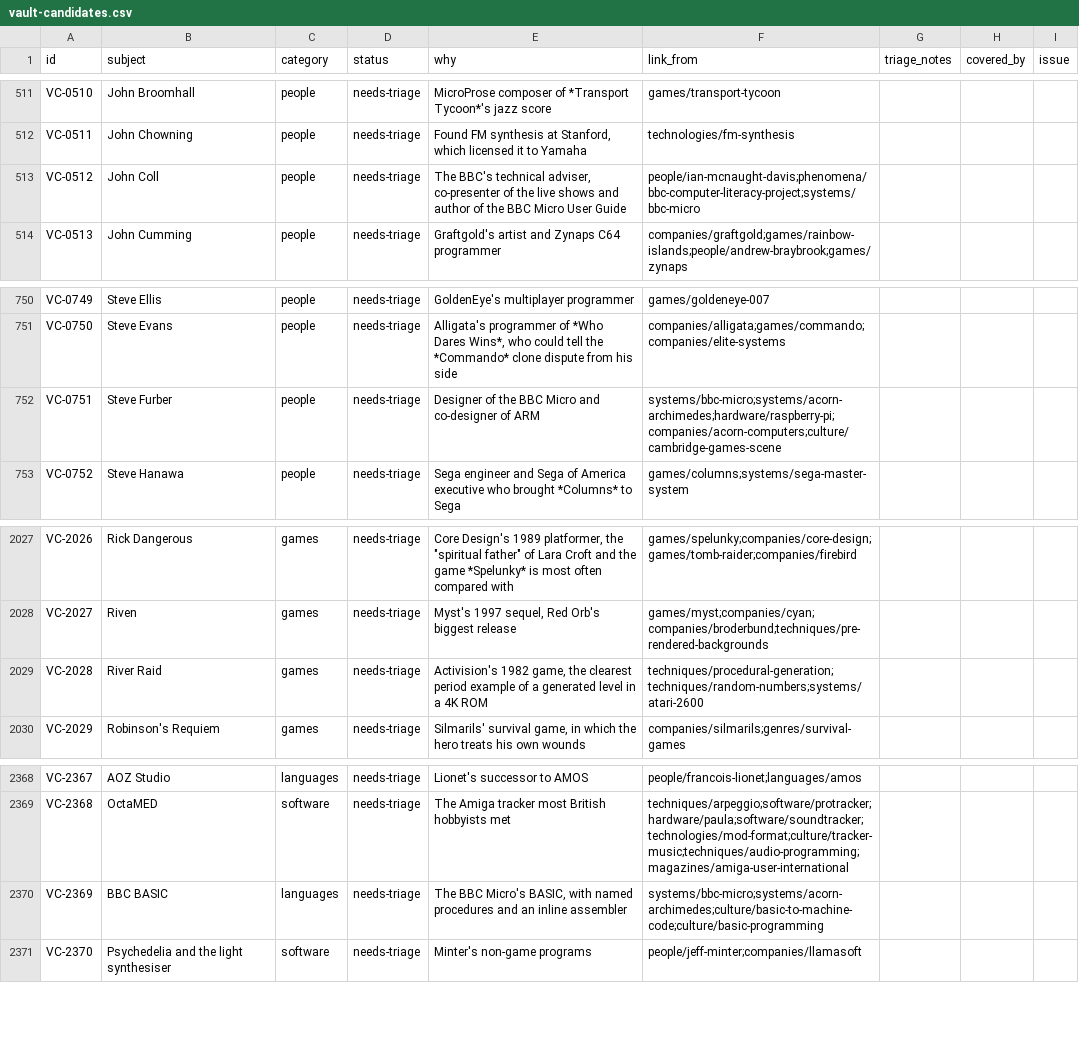
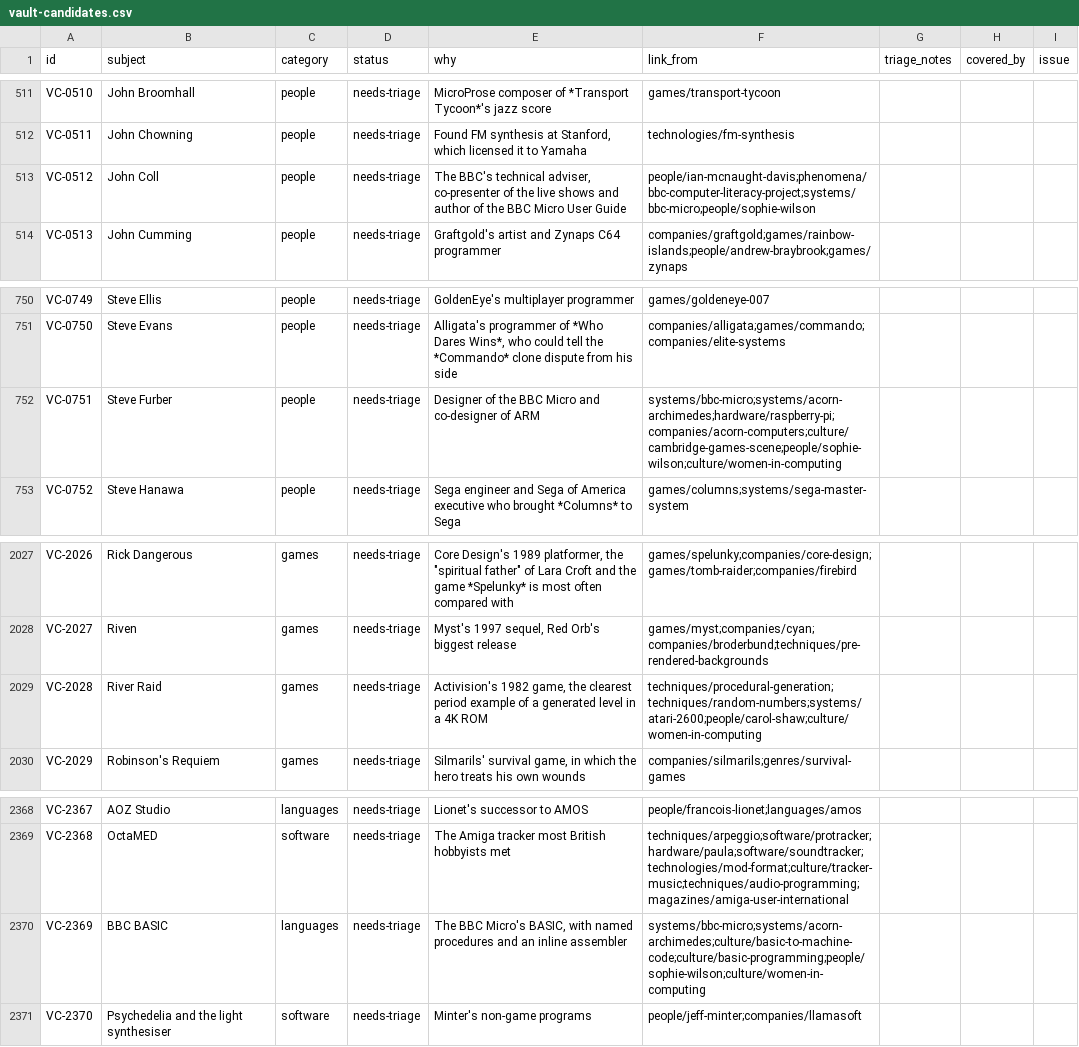
Before and after one commit to code198x/docs, a CSV file: vault-candidates.csv, drawn as a sheet; only a part is shown, gaps mark what is left out; the diff covers the shown part only.

Commit message:
Track the Wilson, Shaw and computing history drafts

```diff
--- a/vault-candidates.csv
+++ b/vault-candidates.csv
@@ -512,3 +512,3 @@ VC-0510,John Broomhall,people,needs-triage,MicroProse composer of *Transport Tyc
 VC-0511,John Chowning,people,needs-triage,"Found FM synthesis at Stanford, which licensed it to Yamaha",technologies/fm-synthesis,,,
-VC-0512,John Coll,people,needs-triage,"The BBC's technical adviser, co-presenter of the live shows and author of the BBC Micro User Guide",people/ian-mcnaught-davis;phenomena/bbc-computer-literacy-project;systems/bbc-micro,,,
+VC-0512,John Coll,people,needs-triage,"The BBC's technical adviser, co-presenter of the live shows and author of the BBC Micro User Guide",people/ian-mcnaught-davis;phenomena/bbc-computer-literacy-project;systems/bbc-micro;people/sophie-wilson,,,
 VC-0513,John Cumming,people,needs-triage,Graftgold's artist and Zynaps C64 programmer,companies/graftgold;games/rainbow-islands;people/andrew-braybrook;games/zynaps,,,
@@ -751,3 +751,3 @@ VC-0749,Steve Ellis,people,needs-triage,GoldenEye's multiplayer programmer,games
 VC-0750,Steve Evans,people,needs-triage,"Alligata's programmer of *Who Dares Wins*, who could tell the *Commando* clone dispute from his side",companies/alligata;games/commando;companies/elite-systems,,,
-VC-0751,Steve Furber,people,needs-triage,Designer of the BBC Micro and co-designer of ARM,systems/bbc-micro;systems/acorn-archimedes;hardware/raspberry-pi;companies/acorn-computers;culture/cambridge-games-scene,,,
+VC-0751,Steve Furber,people,needs-triage,Designer of the BBC Micro and co-designer of ARM,systems/bbc-micro;systems/acorn-archimedes;hardware/raspberry-pi;companies/acorn-computers;culture/cambridge-games-scene;people/sophie-wilson;culture/women-in-computing,,,
 VC-0752,Steve Hanawa,people,needs-triage,Sega engineer and Sega of America executive who brought *Columns* to Sega,games/columns;systems/sega-master-system,,,
@@ -2028,3 +2028,3 @@ VC-2026,Rick Dangerous,games,needs-triage,"Core Design's 1989 platformer, the ""
 VC-2027,Riven,games,needs-triage,"Myst's 1997 sequel, Red Orb's biggest release",games/myst;companies/cyan;companies/broderbund;techniques/pre-rendered-backgrounds,,,
-VC-2028,River Raid,games,needs-triage,"Activision's 1982 game, the clearest period example of a generated level in a 4K ROM",techniques/procedural-generation;techniques/random-numbers;systems/atari-2600,,,
+VC-2028,River Raid,games,needs-triage,"Activision's 1982 game, the clearest period example of a generated level in a 4K ROM",techniques/procedural-generation;techniques/random-numbers;systems/atari-2600;people/carol-shaw;culture/women-in-computing,,,
 VC-2029,Robinson's Requiem,games,needs-triage,"Silmarils' survival game, in which the hero treats his own wounds",companies/silmarils;genres/survival-games,,,
@@ -2369,3 +2369,3 @@ VC-2367,AOZ Studio,languages,needs-triage,Lionet's successor to AMOS,people/fran
 VC-2368,OctaMED,software,needs-triage,The Amiga tracker most British hobbyists met,techniques/arpeggio;software/protracker;hardware/paula;software/soundtracker;technologies/mod-format;culture/tracker-music;techniques/audio-programming;magazines/amiga-user-international,,,
-VC-2369,BBC BASIC,languages,needs-triage,"The BBC Micro's BASIC, with named procedures and an inline assembler",systems/bbc-micro;systems/acorn-archimedes;culture/basic-to-machine-code;culture/basic-programming,,,
+VC-2369,BBC BASIC,languages,needs-triage,"The BBC Micro's BASIC, with named procedures and an inline assembler",systems/bbc-micro;systems/acorn-archimedes;culture/basic-to-machine-code;culture/basic-programming;people/sophie-wilson;culture/women-in-computing,,,
 VC-2370,Psychedelia and the light synthesiser,software,needs-triage,Minter's non-game programs,people/jeff-minter;companies/llamasoft,,,
```
Also changed, not shown: 8 added rows and 7 edited cells elsewhere in this file, 1 other file.
